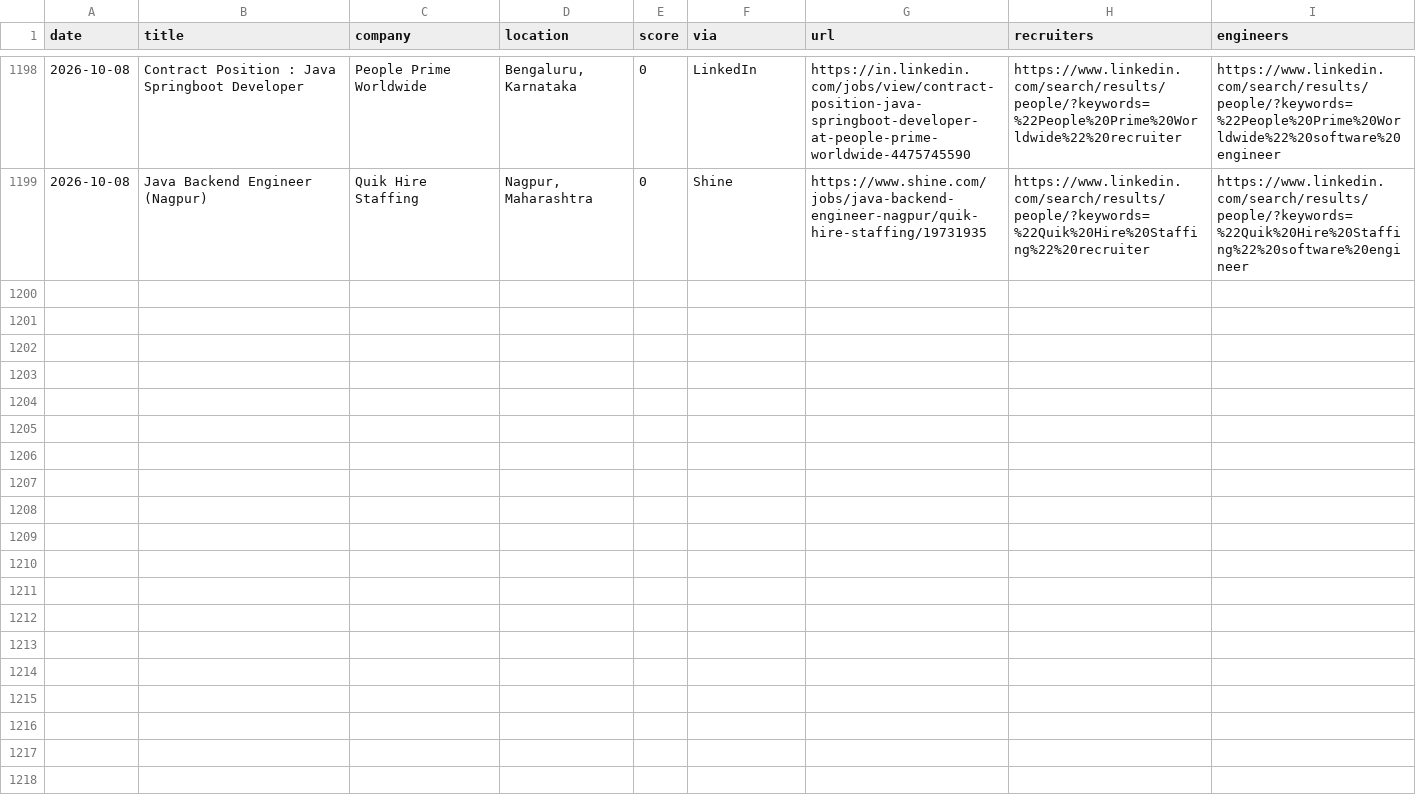
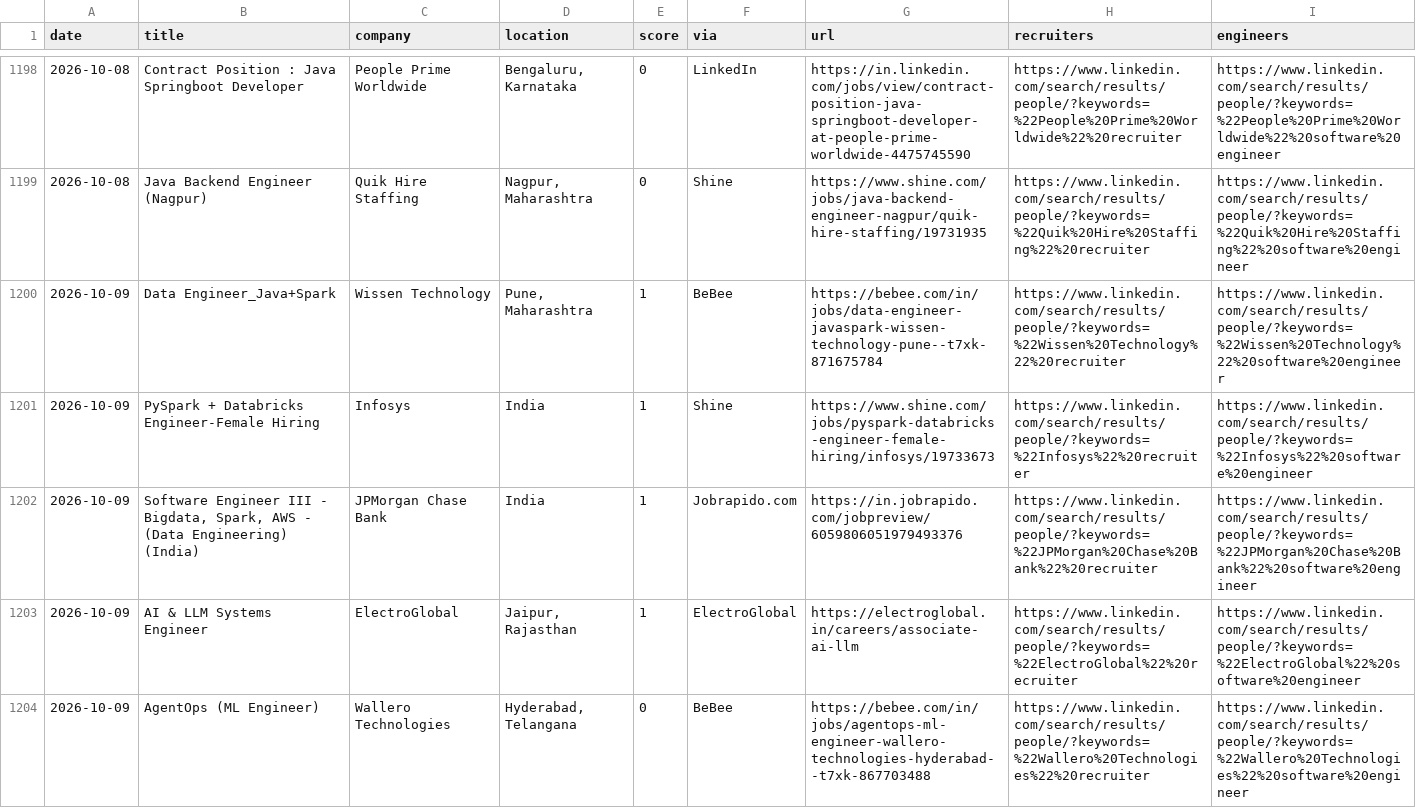
Before and after one commit to Tanishq8311/Jobbie, a CSV file: data/jobs.csv, drawn as a sheet; only a part is shown, gaps mark what is left out; the diff names each change by its address in the sheet, - before the commit and + after, or states it on an @@ line.

```diff
--- a/data/jobs.csv
+++ b/data/jobs.csv
+row 1200: 2026-10-09 | Data Engineer_Java+Spark | Wissen Technology | Pune, Maharashtra | 1 | BeBee | https://bebee.com/in/jobs/data-engineer-javaspark-wissen-technology-pune--t7xk-871675784 | https://www.linkedin.com/search/results/people/?keywords=%22Wissen%20Technology%22%20recruiter | https://www.linkedin.com/search/results/people/?keywords=%22Wissen%20Technology%22%20software%20engineer
+row 1201: 2026-10-09 | PySpark + Databricks Engineer-Female Hiring | Infosys | India | 1 | Shine | https://www.shine.com/jobs/pyspark-databricks-engineer-female-hiring/infosys/19733673 | https://www.linkedin.com/search/results/people/?keywords=%22Infosys%22%20recruiter | https://www.linkedin.com/search/results/people/?keywords=%22Infosys%22%20software%20engineer
+row 1202: 2026-10-09 | Software Engineer III - Bigdata, Spark, AWS - (Data Engineering) (India) | JPMorgan Chase Bank | India | 1 | Jobrapido.com | https://in.jobrapido.com/jobpreview/6059806051979493376 | https://www.linkedin.com/search/results/people/?keywords=%22JPMorgan%20Chase%20Bank%22%20recruiter | https://www.linkedin.com/search/results/people/?keywords=%22JPMorgan%20Chase%20Bank%22%20software%20engineer
+row 1203: 2026-10-09 | AI & LLM Systems Engineer | ElectroGlobal | Jaipur, Rajasthan | 1 | ElectroGlobal | https://electroglobal.in/careers/associate-ai-llm | https://www.linkedin.com/search/results/people/?keywords=%22ElectroGlobal%22%20recruiter | https://www.linkedin.com/search/results/people/?keywords=%22ElectroGlobal%22%20software%20engineer
+row 1204: 2026-10-09 | AgentOps (ML Engineer) | Wallero Technologies | Hyderabad, Telangana | 0 | BeBee | https://bebee.com/in/jobs/agentops-ml-engineer-wallero-technologies-hyderabad--t7xk-867703488 | https://www.linkedin.com/search/results/people/?keywords=%22Wallero%20Technologies%22%20recruiter | https://www.linkedin.com/search/results/people/?keywords=%22Wallero%20Technologies%22%20software%20engineer
```
Also changed, not shown: 1 other file.
